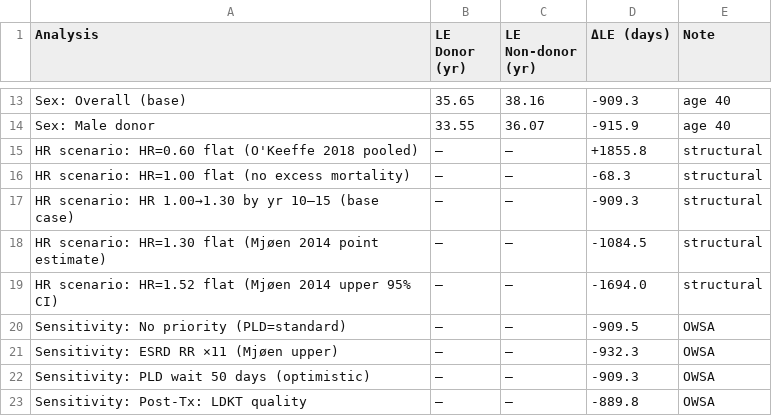
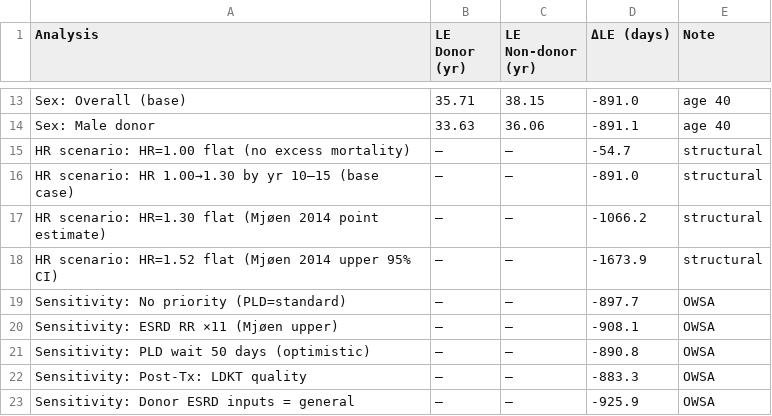
Before and after one commit to rupumped/kidney-donor-le, a CSV file: results/kidney_model_results.csv, drawn as a sheet; only a part is shown, gaps mark what is left out; removed rows and columns are numbered as before the commit, all else as after; the diff covers the shown part only; the diff names each change by its address in the sheet, - before the commit and + after, or states it on an @@ line.

```diff
--- a/results/kidney_model_results.csv
+++ b/results/kidney_model_results.csv
-B13 (LE Donor (yr)): 35.65
+B13 (LE Donor (yr)): 35.71
-C13 (LE Non-donor (yr)): 38.16
+C13 (LE Non-donor (yr)): 38.15
-D13 (ΔLE (days)): -909.3
+D13 (ΔLE (days)): -891.0
-B14 (LE Donor (yr)): 33.55
+B14 (LE Donor (yr)): 33.63
-C14 (LE Non-donor (yr)): 36.07
+C14 (LE Non-donor (yr)): 36.06
-D14 (ΔLE (days)): -915.9
+D14 (ΔLE (days)): -891.1
-row 15: HR scenario: HR=0.60 flat (O'Keeffe 2018 pooled) | — | — | +1855.8 | structural
-D15 (ΔLE (days)): -68.3
+D15 (ΔLE (days)): -54.7
-D16 (ΔLE (days)): -909.3
+D16 (ΔLE (days)): -891.0
-D17 (ΔLE (days)): -1084.5
+D17 (ΔLE (days)): -1066.2
-D18 (ΔLE (days)): -1694.0
+D18 (ΔLE (days)): -1673.9
-D19 (ΔLE (days)): -909.5
+D19 (ΔLE (days)): -897.7
-D20 (ΔLE (days)): -932.3
+D20 (ΔLE (days)): -908.1
-D21 (ΔLE (days)): -909.3
+D21 (ΔLE (days)): -890.8
-D22 (ΔLE (days)): -889.8
+D22 (ΔLE (days)): -883.3
+row 23: Sensitivity: Donor ESRD inputs = general | — | — | -925.9 | OWSA
```
Also changed, not shown: 31 edited cells elsewhere in this file, 53 other files.
